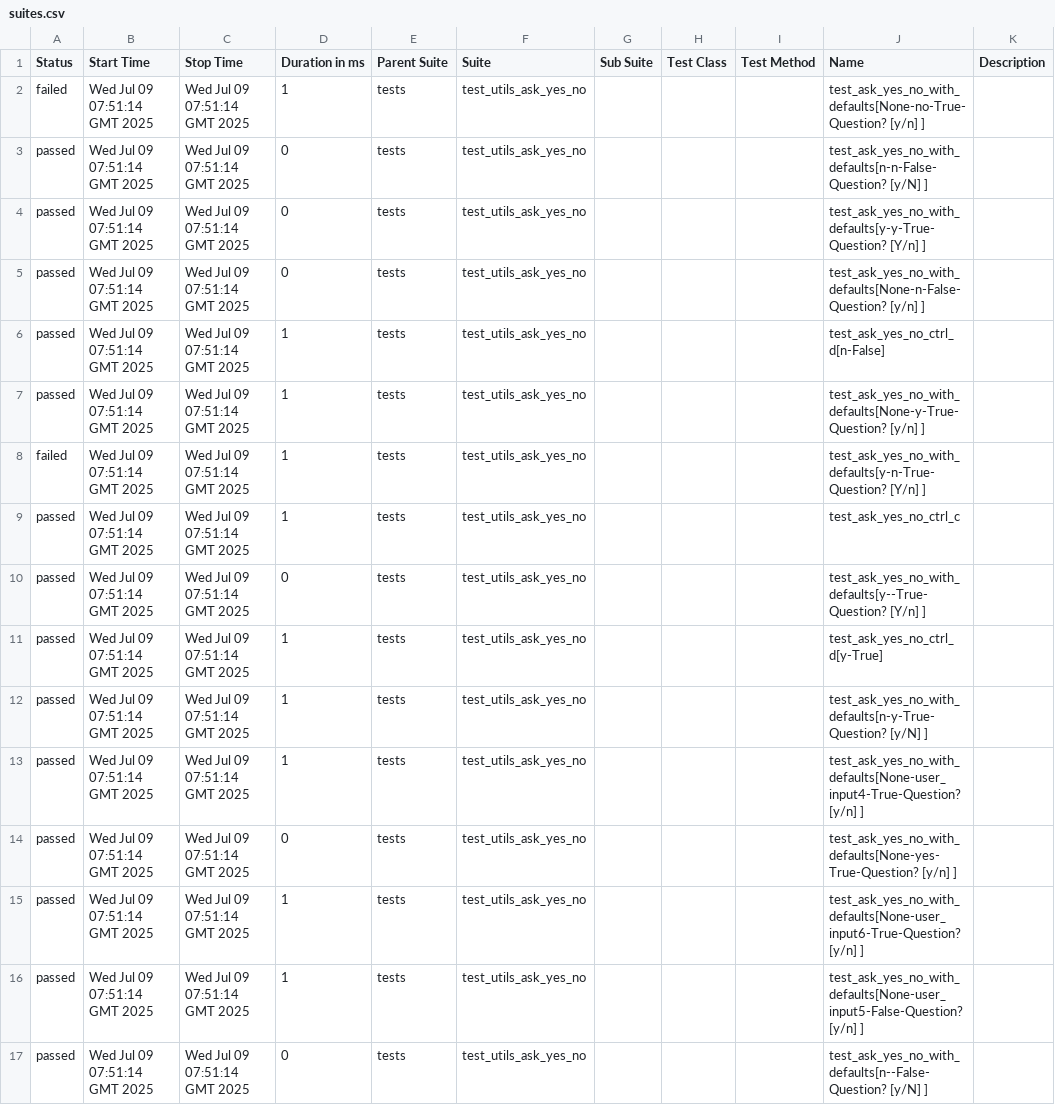
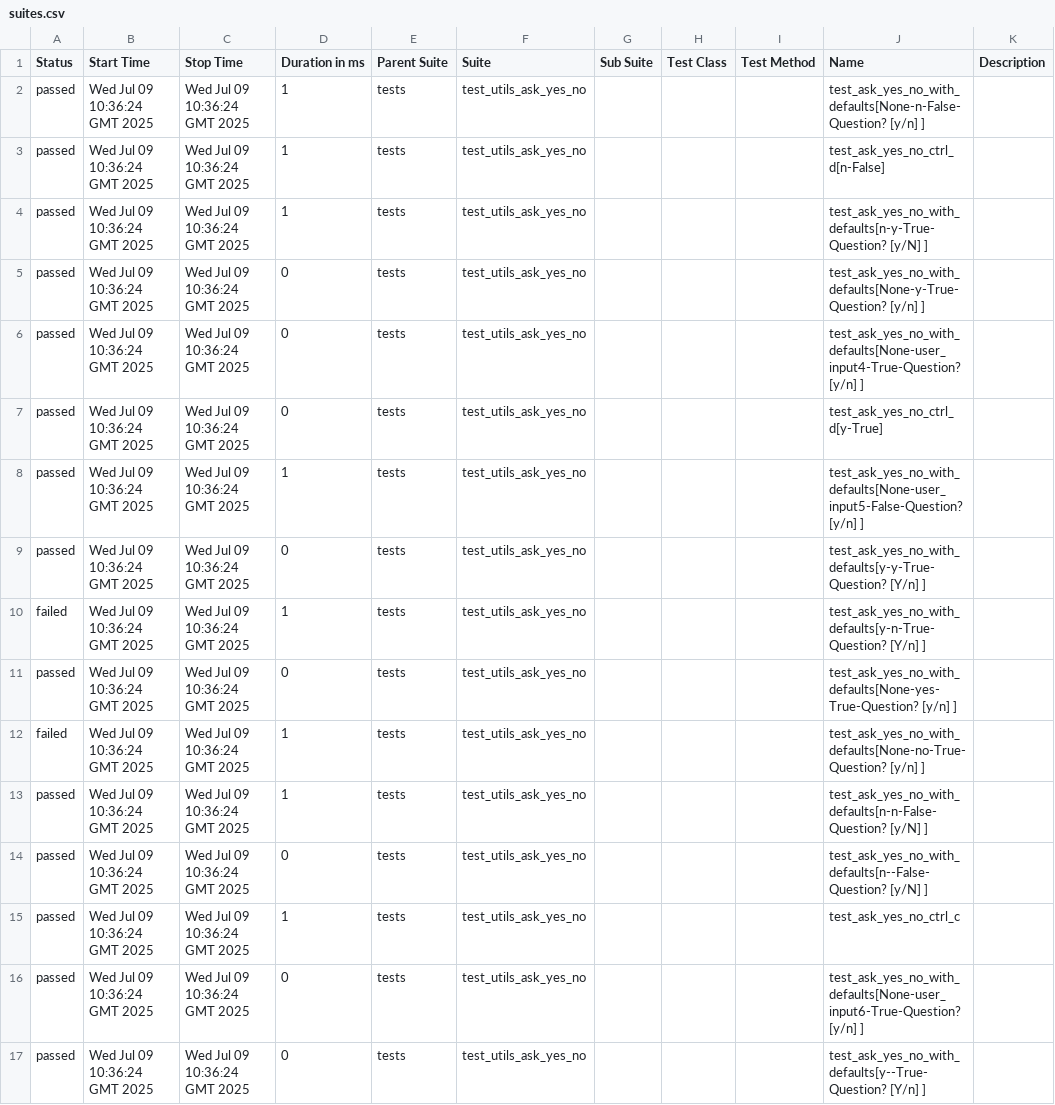
Before and after one commit to Yaspsi/pytest-report-render, a CSV file: data/suites.csv, drawn as a sheet.

```diff
--- a/data/suites.csv
+++ b/data/suites.csv
@@ -1,17 +1,17 @@
 "Status","Start Time","Stop Time","Duration in ms","Parent Suite","Suite","Sub Suite","Test Class","Test Method","Name","Description"
-"failed","Wed Jul 09 07:51:14 GMT 2025","Wed Jul 09 07:51:14 GMT 2025","1","tests","test_utils_ask_yes_no","","","","test_ask_yes_no_with_defaults[None-no-True-Question? [y/n] ]",""
-"passed","Wed Jul 09 07:51:14 GMT 2025","Wed Jul 09 07:51:14 GMT 2025","0","tests","test_utils_ask_yes_no","","","","test_ask_yes_no_with_defaults[n-n-False-Question? [y/N] ]",""
-"passed","Wed Jul 09 07:51:14 GMT 2025","Wed Jul 09 07:51:14 GMT 2025","0","tests","test_utils_ask_yes_no","","","","test_ask_yes_no_with_defaults[y-y-True-Question? [Y/n] ]",""
-"passed","Wed Jul 09 07:51:14 GMT 2025","Wed Jul 09 07:51:14 GMT 2025","0","tests","test_utils_ask_yes_no","","","","test_ask_yes_no_with_defaults[None-n-False-Question? [y/n] ]",""
-"passed","Wed Jul 09 07:51:14 GMT 2025","Wed Jul 09 07:51:14 GMT 2025","1","tests","test_utils_ask_yes_no","","","","test_ask_yes_no_ctrl_d[n-False]",""
-"passed","Wed Jul 09 07:51:14 GMT 2025","Wed Jul 09 07:51:14 GMT 2025","1","tests","test_utils_ask_yes_no","","","","test_ask_yes_no_with_defaults[None-y-True-Question? [y/n] ]",""
-"failed","Wed Jul 09 07:51:14 GMT 2025","Wed Jul 09 07:51:14 GMT 2025","1","tests","test_utils_ask_yes_no","","","","test_ask_yes_no_with_defaults[y-n-True-Question? [Y/n] ]",""
-"passed","Wed Jul 09 07:51:14 GMT 2025","Wed Jul 09 07:51:14 GMT 2025","1","tests","test_utils_ask_yes_no","","","","test_ask_yes_no_ctrl_c",""
-"passed","Wed Jul 09 07:51:14 GMT 2025","Wed Jul 09 07:51:14 GMT 2025","0","tests","test_utils_ask_yes_no","","","","test_ask_yes_no_with_defaults[y--True-Question? [Y/n] ]",""
-"passed","Wed Jul 09 07:51:14 GMT 2025","Wed Jul 09 07:51:14 GMT 2025","1","tests","test_utils_ask_yes_no","","","","test_ask_yes_no_ctrl_d[y-True]",""
-"passed","Wed Jul 09 07:51:14 GMT 2025","Wed Jul 09 07:51:14 GMT 2025","1","tests","test_utils_ask_yes_no","","","","test_ask_yes_no_with_defaults[n-y-True-Question? [y/N] ]",""
-"passed","Wed Jul 09 07:51:14 GMT 2025","Wed Jul 09 07:51:14 GMT 2025","1","tests","test_utils_ask_yes_no","","","","test_ask_yes_no_with_defaults[None-user_input4-True-Question? [y/n] ]",""
-"passed","Wed Jul 09 07:51:14 GMT 2025","Wed Jul 09 07:51:14 GMT 2025","0","tests","test_utils_ask_yes_no","","","","test_ask_yes_no_with_defaults[None-yes-True-Question? [y/n] ]",""
-"passed","Wed Jul 09 07:51:14 GMT 2025","Wed Jul 09 07:51:14 GMT 2025","1","tests","test_utils_ask_yes_no","","","","test_ask_yes_no_with_defaults[None-user_input6-True-Question? [y/n] ]",""
-"passed","Wed Jul 09 07:51:14 GMT 2025","Wed Jul 09 07:51:14 GMT 2025","1","tests","test_utils_ask_yes_no","","","","test_ask_yes_no_with_defaults[None-user_input5-False-Question? [y/n] ]",""
-"passed","Wed Jul 09 07:51:14 GMT 2025","Wed Jul 09 07:51:14 GMT 2025","0","tests","test_utils_ask_yes_no","","","","test_ask_yes_no_with_defaults[n--False-Question? [y/N] ]",""
+"passed","Wed Jul 09 10:36:24 GMT 2025","Wed Jul 09 10:36:24 GMT 2025","1","tests","test_utils_ask_yes_no","","","","test_ask_yes_no_with_defaults[None-n-False-Question? [y/n] ]",""
+"passed","Wed Jul 09 10:36:24 GMT 2025","Wed Jul 09 10:36:24 GMT 2025","1","tests","test_utils_ask_yes_no","","","","test_ask_yes_no_ctrl_d[n-False]",""
+"passed","Wed Jul 09 10:36:24 GMT 2025","Wed Jul 09 10:36:24 GMT 2025","1","tests","test_utils_ask_yes_no","","","","test_ask_yes_no_with_defaults[n-y-True-Question? [y/N] ]",""
+"passed","Wed Jul 09 10:36:24 GMT 2025","Wed Jul 09 10:36:24 GMT 2025","0","tests","test_utils_ask_yes_no","","","","test_ask_yes_no_with_defaults[None-y-True-Question? [y/n] ]",""
+"passed","Wed Jul 09 10:36:24 GMT 2025","Wed Jul 09 10:36:24 GMT 2025","0","tests","test_utils_ask_yes_no","","","","test_ask_yes_no_with_defaults[None-user_input4-True-Question? [y/n] ]",""
+"passed","Wed Jul 09 10:36:24 GMT 2025","Wed Jul 09 10:36:24 GMT 2025","0","tests","test_utils_ask_yes_no","","","","test_ask_yes_no_ctrl_d[y-True]",""
+"passed","Wed Jul 09 10:36:24 GMT 2025","Wed Jul 09 10:36:24 GMT 2025","1","tests","test_utils_ask_yes_no","","","","test_ask_yes_no_with_defaults[None-user_input5-False-Question? [y/n] ]",""
+"passed","Wed Jul 09 10:36:24 GMT 2025","Wed Jul 09 10:36:24 GMT 2025","0","tests","test_utils_ask_yes_no","","","","test_ask_yes_no_with_defaults[y-y-True-Question? [Y/n] ]",""
+"failed","Wed Jul 09 10:36:24 GMT 2025","Wed Jul 09 10:36:24 GMT 2025","1","tests","test_utils_ask_yes_no","","","","test_ask_yes_no_with_defaults[y-n-True-Question? [Y/n] ]",""
+"passed","Wed Jul 09 10:36:24 GMT 2025","Wed Jul 09 10:36:24 GMT 2025","0","tests","test_utils_ask_yes_no","","","","test_ask_yes_no_with_defaults[None-yes-True-Question? [y/n] ]",""
+"failed","Wed Jul 09 10:36:24 GMT 2025","Wed Jul 09 10:36:24 GMT 2025","1","tests","test_utils_ask_yes_no","","","","test_ask_yes_no_with_defaults[None-no-True-Question? [y/n] ]",""
+"passed","Wed Jul 09 10:36:24 GMT 2025","Wed Jul 09 10:36:24 GMT 2025","1","tests","test_utils_ask_yes_no","","","","test_ask_yes_no_with_defaults[n-n-False-Question? [y/N] ]",""
+"passed","Wed Jul 09 10:36:24 GMT 2025","Wed Jul 09 10:36:24 GMT 2025","0","tests","test_utils_ask_yes_no","","","","test_ask_yes_no_with_defaults[n--False-Question? [y/N] ]",""
+"passed","Wed Jul 09 10:36:24 GMT 2025","Wed Jul 09 10:36:24 GMT 2025","1","tests","test_utils_ask_yes_no","","","","test_ask_yes_no_ctrl_c",""
+"passed","Wed Jul 09 10:36:24 GMT 2025","Wed Jul 09 10:36:24 GMT 2025","0","tests","test_utils_ask_yes_no","","","","test_ask_yes_no_with_defaults[None-user_input6-True-Question? [y/n] ]",""
+"passed","Wed Jul 09 10:36:24 GMT 2025","Wed Jul 09 10:36:24 GMT 2025","0","tests","test_utils_ask_yes_no","","","","test_ask_yes_no_with_defaults[y--True-Question? [Y/n] ]",""
```
Also changed, not shown: 51 other files.
